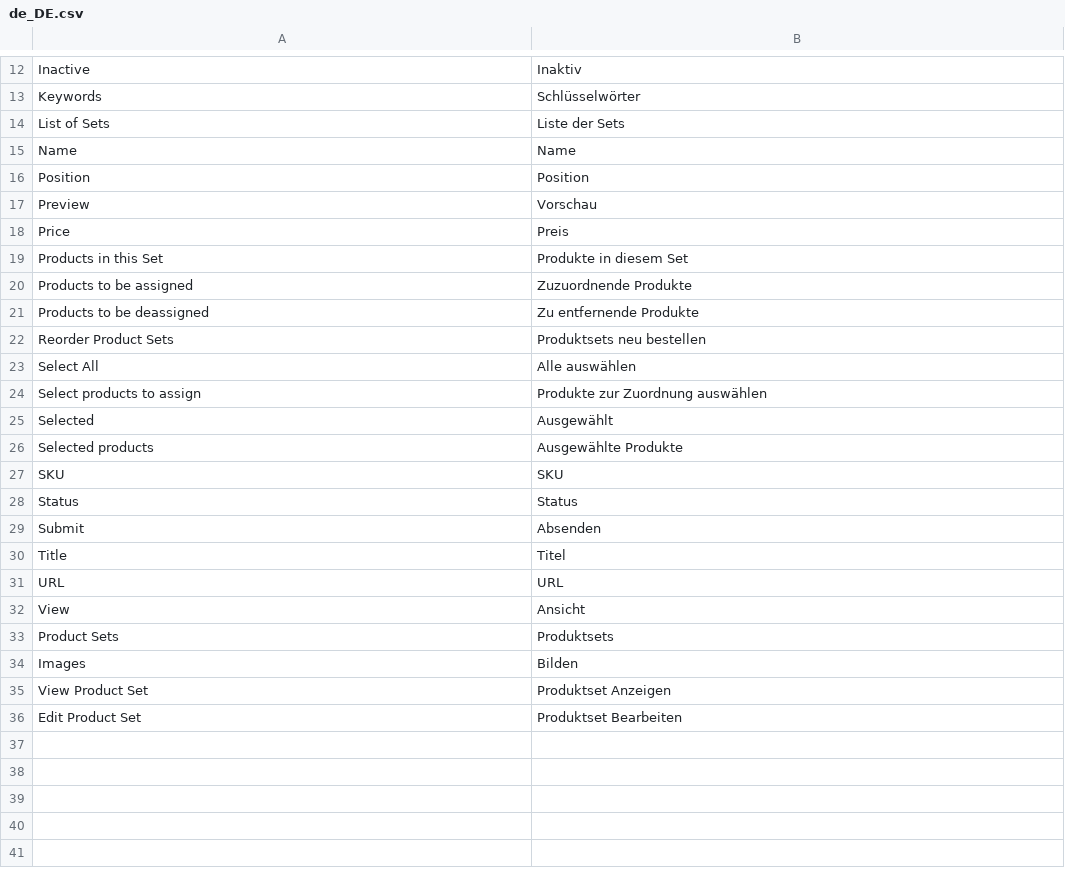
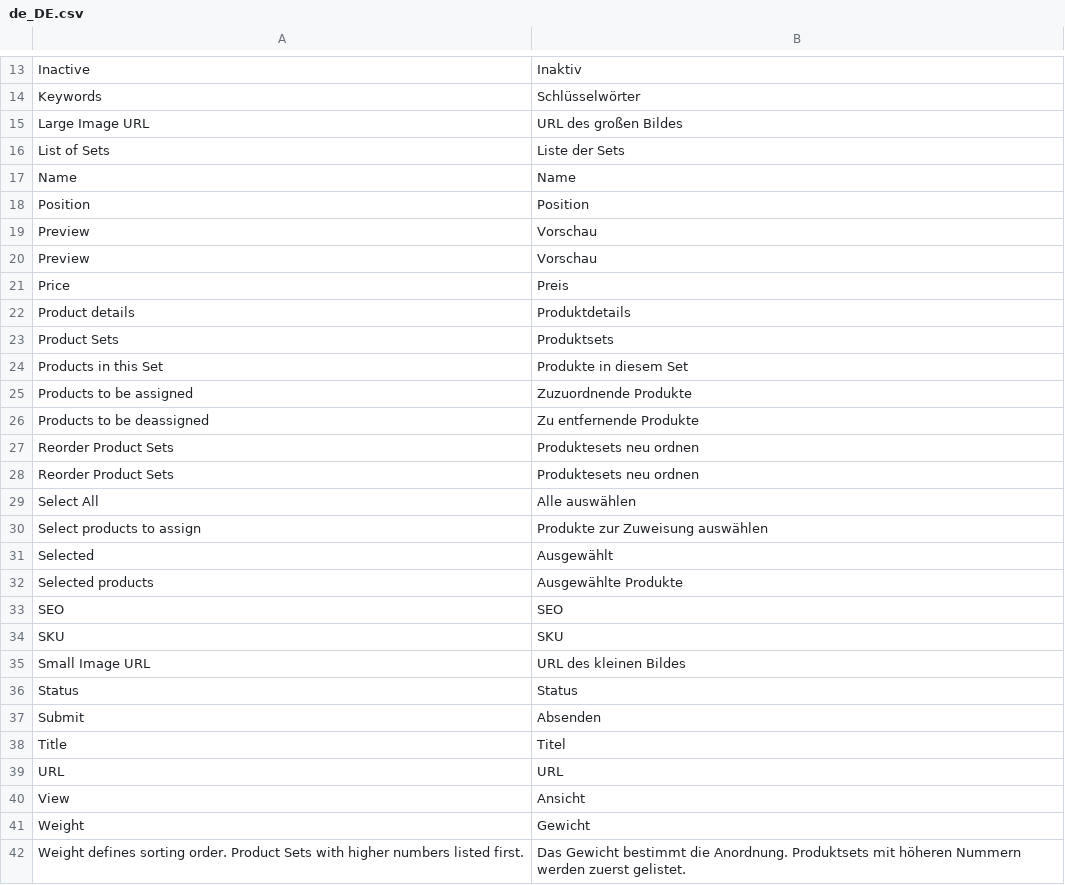
Before and after one commit to spryker/product-set-gui, a CSV file: data/translation/Zed/de_DE.csv, drawn as a sheet; only a part is shown, gaps mark what is left out; the diff covers the shown part only.

```diff
--- a/data/translation/Zed/de_DE.csv
+++ b/data/translation/Zed/de_DE.csv
@@ -13,2 +14,3 @@ Inactive,Inaktiv
 Keywords,Schlüsselwörter
+"Large Image URL","URL des großen Bildes"
 "List of Sets","Liste der Sets"
@@ -17,3 +19,6 @@ Position,Position
 Preview,Vorschau
+Preview,Vorschau
 Price,Preis
+"Product details",Produktdetails
+"Product Sets",Produktsets
 "Products in this Set","Produkte in diesem Set"
@@ -21,8 +26,11 @@ Price,Preis
 "Products to be deassigned","Zu entfernende Produkte"
-"Reorder Product Sets","Produktsets neu bestellen"
+"Reorder Product Sets","Produktesets neu ordnen"
+"Reorder Product Sets","Produktesets neu ordnen"
 "Select All","Alle auswählen"
-"Select products to assign","Produkte zur Zuordnung auswählen"
+"Select products to assign","Produkte zur Zuweisung auswählen"
 Selected,Ausgewählt
 "Selected products","Ausgewählte Produkte"
+SEO,SEO
 SKU,SKU
+"Small Image URL","URL des kleinen Bildes"
 Status,Status
@@ -32,5 +40,3 @@ URL,URL
 View,Ansicht
-Product Sets,Produktsets
-Images,Bilden
-View Product Set,Produktset Anzeigen
-Edit Product Set,Produktset Bearbeiten
+Weight,Gewicht
+"Weight defines sorting order. Product Sets with higher numbers listed first.","Das Gewicht bestimmt die Anordnung. Produktsets mit höheren Nummern werden zuerst gelistet."
```
Also changed, not shown: 1 added row elsewhere in this file, data/translation/Zed/en_US.csv.
